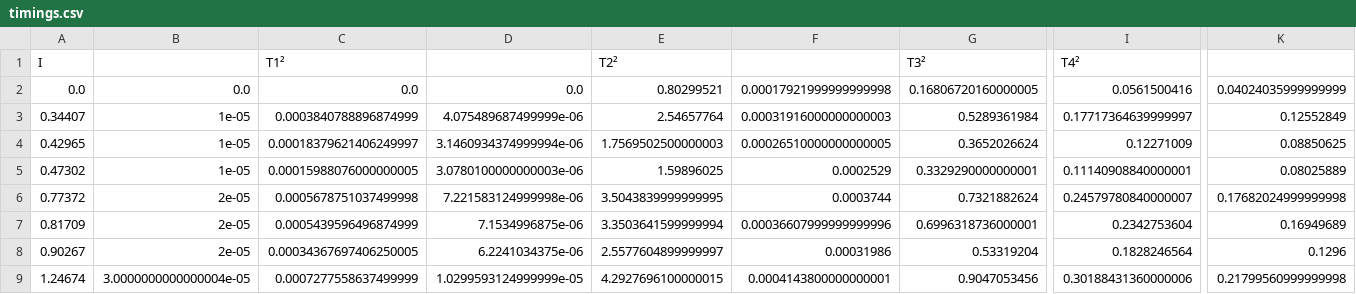
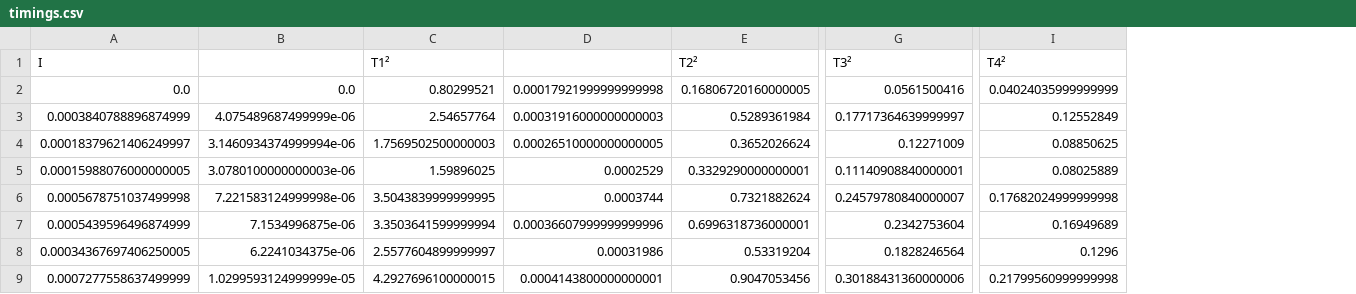
Before and after one commit to RBerga06/unipr-clt-fisica, a CSV file: lab1/r5-torsione/data/timings.csv, drawn as a sheet; only a part is shown, gaps mark what is left out; removed rows and columns are numbered as before the commit, all else as after; rows hold the shown columns only; the diff names each change by its address in the sheet, - before the commit and + after, or states it on an @@ line.

```diff
--- a/lab1/r5-torsione/data/timings.csv
+++ b/lab1/r5-torsione/data/timings.csv
-column A, rows 2-9: 0.0 | 0.34407 | 0.42965 | 0.47302 | 0.77372 | 0.81709 | 0.90267 | 1.24674
-column B, rows 2-9: 0.0 | 1e-05 | 1e-05 | 1e-05 | 2e-05 | 2e-05 | 2e-05 | 3.0000000000000004e-05
-row 1: I |  | T1² |  | T2² |  | T3² | T4²
+row 1: I |  | T1² |  | T2² | T3² | T4²
```
Also changed, not shown: 1 other file.
